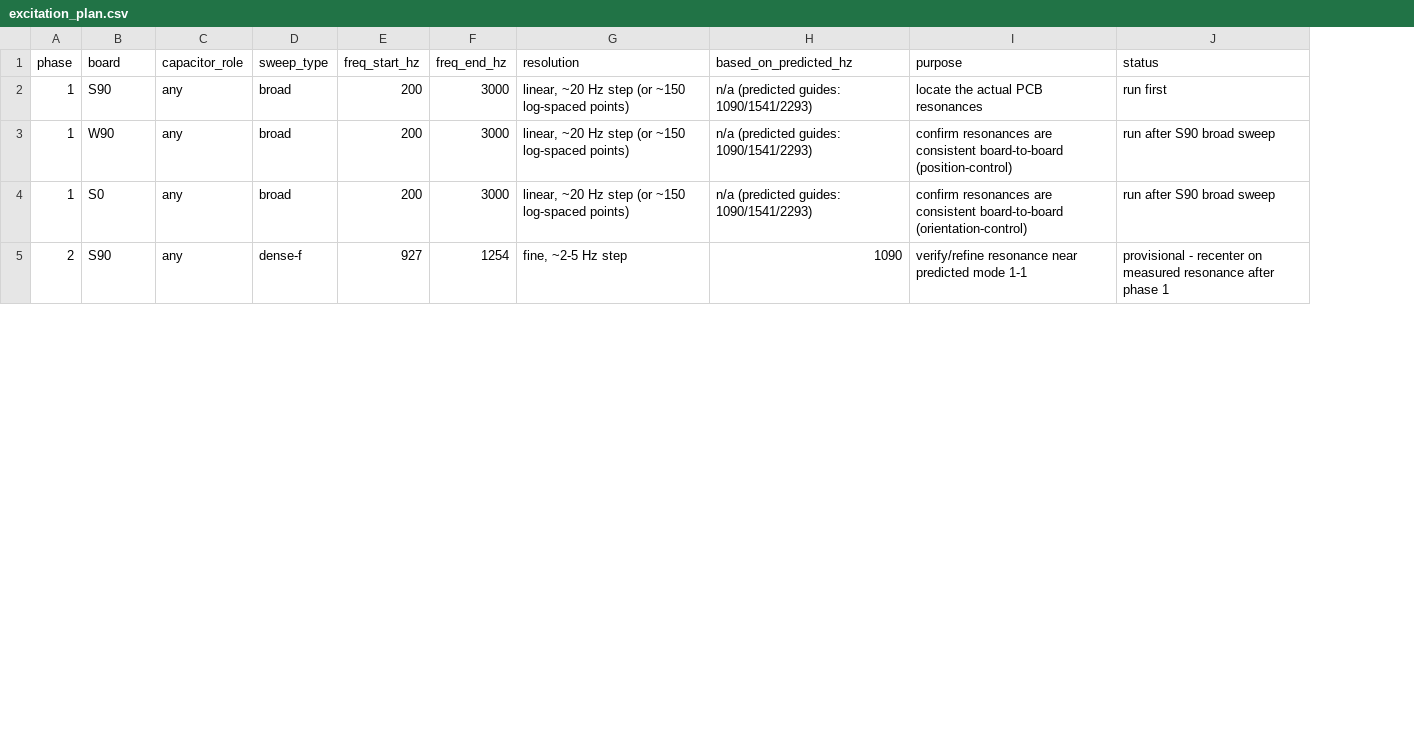
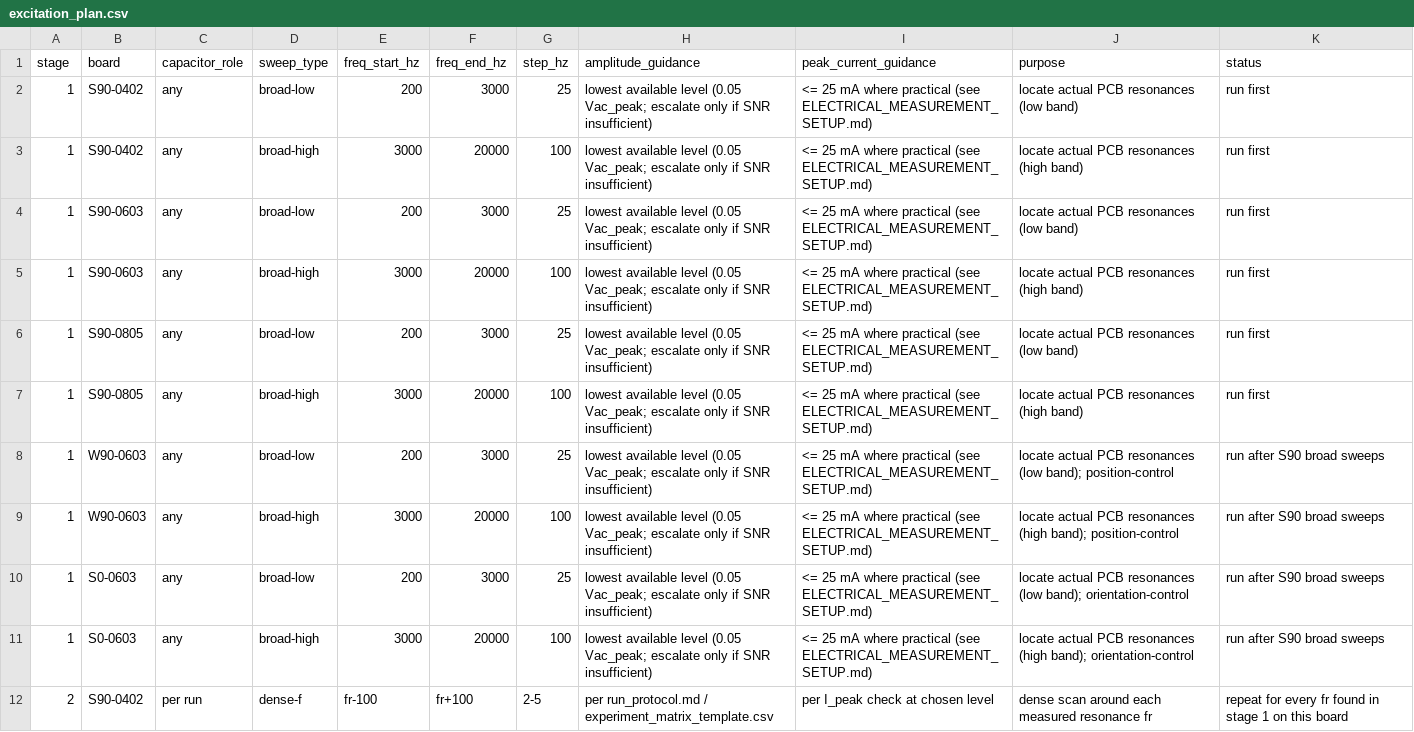
Before and after one commit to mnjoo-real/sc4, a CSV file: design/excitation_plan.csv, drawn as a sheet; only a part is shown; removed rows and columns are numbered as before the commit, all else as after; the diff covers the shown part only; the diff names each change by its address in the sheet, - before the commit and + after, or states it on an @@ line.

Commit message:
v0.3.0-D — Electrical drive & measurement setup

```diff
--- a/design/excitation_plan.csv
+++ b/design/excitation_plan.csv
-column G (resolution), rows 2-5: linear, ~20 Hz step (or ~150 log-spaced points) | linear, ~20 Hz step (or ~150 log-spaced points) | linear, ~20 Hz step (or ~150 log-spaced points) | fine, ~2-5 Hz step
-column H (based_on_predicted_hz), rows 2-5: n/a (predicted guides: 1090/1541/2293) | n/a (predicted guides: 1090/1541/2293) | n/a (predicted guides: 1090/1541/2293) | 1090
+column G (step_hz), row 2: 25; row 8: 25; row 10: 25; row 12: 2-5
+column H (amplitude_guidance), row 2: lowest available level (0.05 Vac_peak; escalate only if SNR insufficient); row 8: lowest available level (0.05 Vac_peak; escalate only if SNR insufficient); row 10: lowest available level (0.05 Vac_peak; escalate only if SNR insufficient); row 12: per run_protocol.md / experiment_matrix_template.csv
+column I (peak_current_guidance), row 2: <= 25 mA where practical (see ELECTRICAL_MEASUREMENT_SETUP.md); row 8: <= 25 mA where practical (see ELECTRICAL_MEASUREMENT_SETUP.md); row 10: <= 25 mA where practical (see ELECTRICAL_MEASUREMENT_SETUP.md); row 12: per I_peak check at chosen level
-A1: phase
+A1: stage
-B2 (board): S90
+B2 (board): S90-0402
-D2 (sweep_type): broad
+D2 (sweep_type): broad-low
-J2 (purpose): locate the actual PCB resonances
+J2 (purpose): locate actual PCB resonances (low band)
+row 3: 1 | S90-0402 | any | broad-high | 3000 | 20000 | 100 | lowest available level (0.05 Vac_peak; escalate only if SNR insufficient) | <= 25 mA where practical (see ELECTRICAL_MEASUREMENT_SETUP.md) | locate actual PCB resonances (high band) | run first
+row 4: 1 | S90-0603 | any | broad-low | 200 | 3000 | 25 | lowest available level (0.05 Vac_peak; escalate only if SNR insufficient) | <= 25 mA where practical (see ELECTRICAL_MEASUREMENT_SETUP.md) | locate actual PCB resonances (low band) | run first
+row 5: 1 | S90-0603 | any | broad-high | 3000 | 20000 | 100 | lowest available level (0.05 Vac_peak; escalate only if SNR insufficient) | <= 25 mA where practical (see ELECTRICAL_MEASUREMENT_SETUP.md) | locate actual PCB resonances (high band) | run first
+row 6: 1 | S90-0805 | any | broad-low | 200 | 3000 | 25 | lowest available level (0.05 Vac_peak; escalate only if SNR insufficient) | <= 25 mA where practical (see ELECTRICAL_MEASUREMENT_SETUP.md) | locate actual PCB resonances (low band) | run first
+row 7: 1 | S90-0805 | any | broad-high | 3000 | 20000 | 100 | lowest available level (0.05 Vac_peak; escalate only if SNR insufficient) | <= 25 mA where practical (see ELECTRICAL_MEASUREMENT_SETUP.md) | locate actual PCB resonances (high band) | run first
-B8 (board): W90
+B8 (board): W90-0603
-D8 (sweep_type): broad
+D8 (sweep_type): broad-low
-J8 (purpose): confirm resonances are consistent board-to-board (position-control)
+J8 (purpose): locate actual PCB resonances (low band); position-control
-K8 (status): run after S90 broad sweep
+K8 (status): run after S90 broad sweeps
+row 9: 1 | W90-0603 | any | broad-high | 3000 | 20000 | 100 | lowest available level (0.05 Vac_peak; escalate only if SNR insufficient) | <= 25 mA where practical (see ELECTRICAL_MEASUREMENT_SETUP.md) | locate actual PCB resonances (high band); position-control | run after S90 broad sweeps
-B10 (board): S0
+B10 (board): S0-0603
-D10 (sweep_type): broad
+D10 (sweep_type): broad-low
-J10 (purpose): confirm resonances are consistent board-to-board (orientation-control)
+J10 (purpose): locate actual PCB resonances (low band); orientation-control
-K10 (status): run after S90 broad sweep
+K10 (status): run after S90 broad sweeps
+row 11: 1 | S0-0603 | any | broad-high | 3000 | 20000 | 100 | lowest available level (0.05 Vac_peak; escalate only if SNR insufficient) | <= 25 mA where practical (see ELECTRICAL_MEASUREMENT_SETUP.md) | locate actual PCB resonances (high band); orientation-control | run after S90 broad sweeps
-B12 (board): S90
+B12 (board): S90-0402
-C12 (capacitor_role): any
+C12 (capacitor_role): per run
-E12 (freq_start_hz): 927
+E12 (freq_start_hz): fr-100
-F12 (freq_end_hz): 1254
+F12 (freq_end_hz): fr+100
-J12 (purpose): verify/refine resonance near predicted mode 1-1
+J12 (purpose): dense scan around each measured resonance fr
-K12 (status): provisional - recenter on measured resonance after phase 1
+K12 (status): repeat for every fr found in stage 1 on this board
```
Also changed, not shown: 2 added rows, 2 removed rows and 32 edited cells elsewhere in this file, 5 other files.
